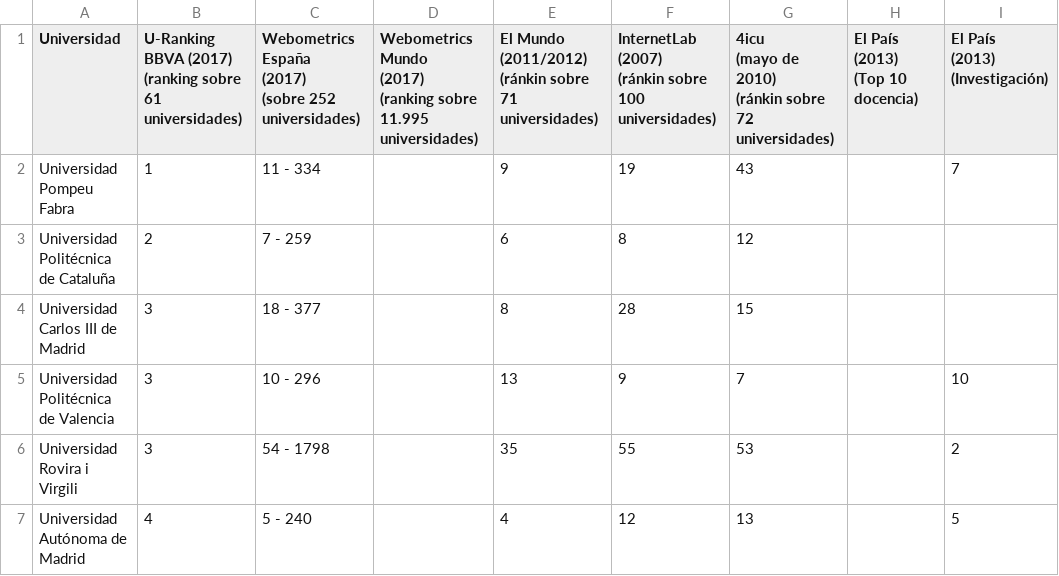
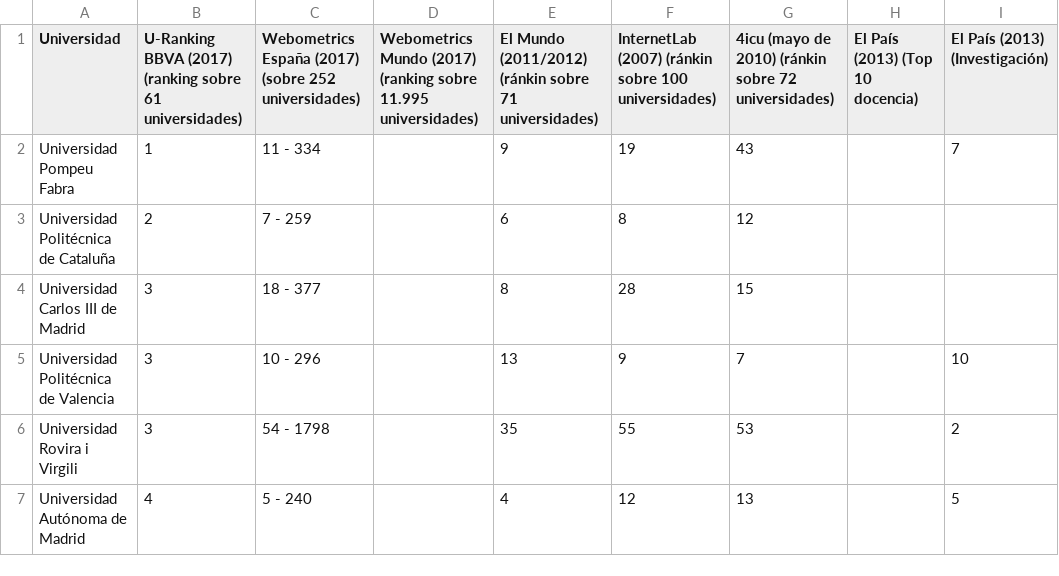
Before and after one commit to nacho2606/Datos, a CSV file: Clasificacion_Universidades_Espaa.csv, drawn as a sheet; only a part is shown.

Commit message:
Update Clasificacion_Universidades_Espaa.csv

```diff
--- a/Clasificacion_Universidades_Espaa.csv
+++ b/Clasificacion_Universidades_Espaa.csv
@@ -1,17 +1,8 @@
-Universidad,U-Ranking BBVA (2017) (ranking sobre 61 universidades),"Webometrics
-España
-(2017)
-(sobre 252 universidades)","Webometrics Mundo
-(2017)
-(ranking sobre 11.995 universidades)","El Mundo
-(2011/2012)
-(ránkin sobre 71 universidades)","InternetLab
-(2007)
-(ránkin sobre 100 universidades)","4icu
-(mayo de 2010)
-(ránkin sobre 72 universidades)","El País
-(2013)
-(Top 10 docencia)","El País
-(2013)
-(Investigación)"
+Universidad,U-Ranking BBVA (2017) (ranking sobre 61 universidades),"Webometrics España (2017) (sobre 252 universidades)
+","Webometrics Mundo (2017) (ranking sobre 11.995 universidades)
+","El Mundo (2011/2012) (ránkin sobre 71 universidades)
+","InternetLab (2007) (ránkin sobre 100 universidades)
+","4icu (mayo de 2010) (ránkin sobre 72 universidades)
+","El País (2013) (Top 10 docencia)
+","El País (2013) (Investigación)"
 Universidad Pompeu Fabra,1,11 - 334,,9,19,43,,7
```
